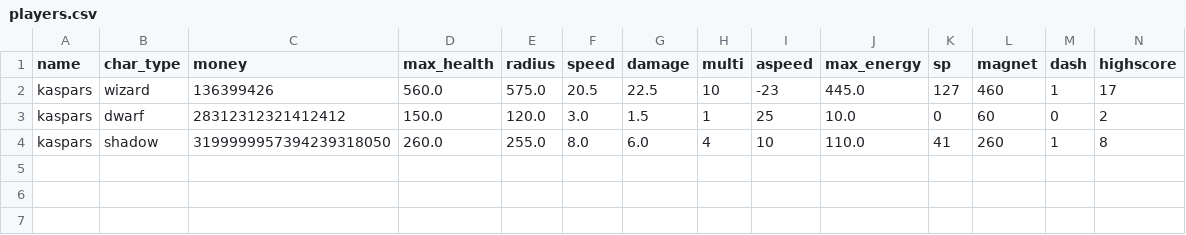
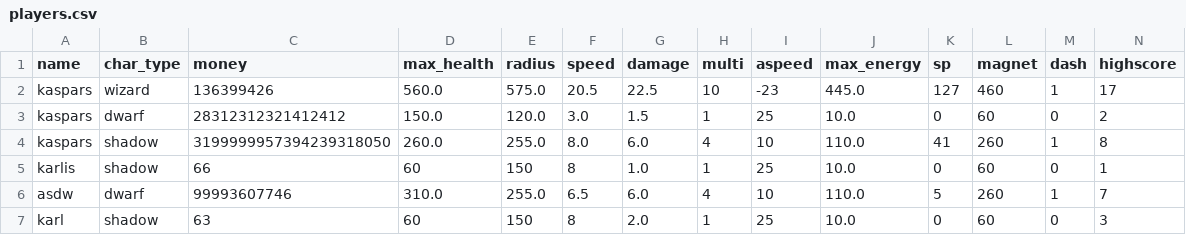
Before and after one commit to 24DP4KDzer/Incremental-Pulse-, a CSV file: data/players.csv, drawn as a sheet.

```diff
--- a/data/players.csv
+++ b/data/players.csv
@@ -4 +4,4 @@ kaspars,dwarf,28312312321412412,150.0,120.0,3.0,1.5,1,25,10.0,0,60,0,2
 kaspars,shadow,3199999957394239318050,260.0,255.0,8.0,6.0,4,10,110.0,41,260,1,8
+karlis,shadow,66,60,150,8,1.0,1,25,10.0,0,60,0,1
+asdw,dwarf,99993607746,310.0,255.0,6.5,6.0,4,10,110.0,5,260,1,7
+karl,shadow,63,60,150,8,2.0,1,25,10.0,0,60,0,3
```
Also changed, not shown: 4 other files.
